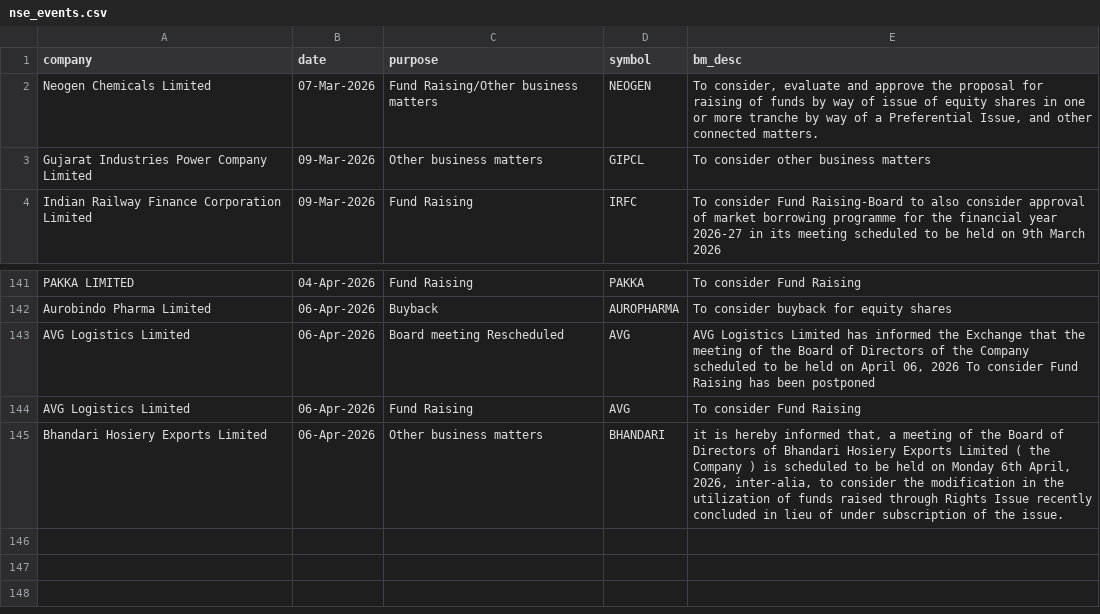
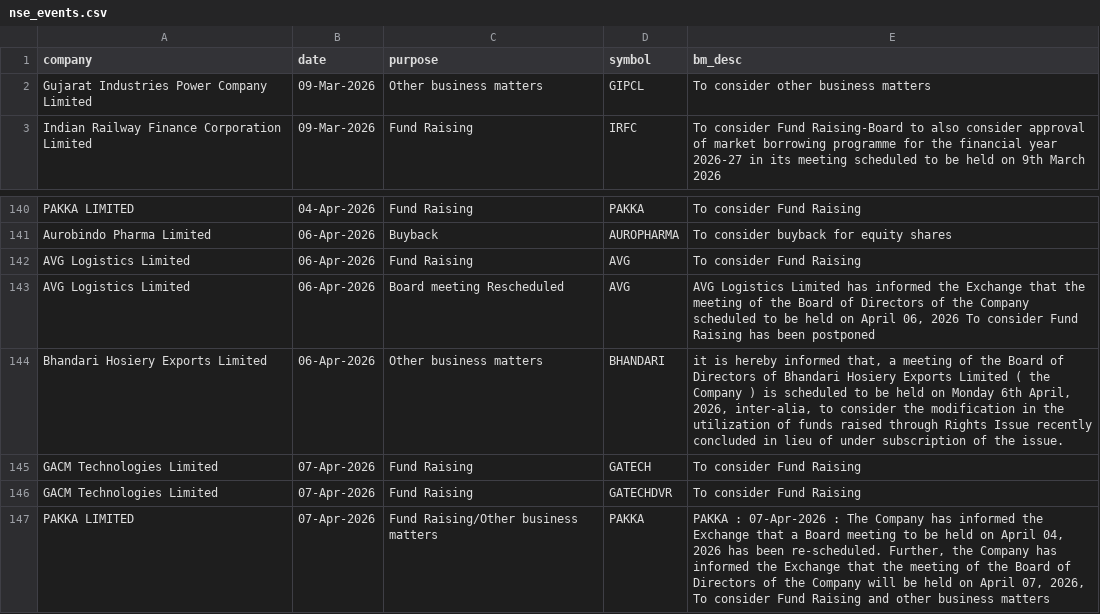
Before and after one commit to tsrajpurohit/event, a CSV file: nse_events.csv, drawn as a sheet; only a part is shown, gaps mark what is left out.

```diff
--- a/nse_events.csv
+++ b/nse_events.csv
@@ -1,3 +1,2 @@
 company,date,purpose,symbol,bm_desc
-Neogen Chemicals Limited,07-Mar-2026,Fund Raising/Other business matters,NEOGEN,"To consider, evaluate and approve the proposal for raising of funds by way of issue of equity shares in one or more tranche by way of a Preferential Issue, and other connected matters."
 Gujarat Industries Power Company Limited,09-Mar-2026,Other business matters,GIPCL,To consider other business matters
@@ -142,4 +141,7 @@ PAKKA LIMITED,04-Apr-2026,Fund Raising,PAKKA,To consider Fund Raising
 Aurobindo Pharma Limited,06-Apr-2026,Buyback,AUROPHARMA,To consider buyback for equity shares
+AVG Logistics Limited,06-Apr-2026,Fund Raising,AVG,To consider Fund Raising
 AVG Logistics Limited,06-Apr-2026,Board meeting Rescheduled,AVG,"AVG Logistics Limited has informed the Exchange that the meeting of the Board of Directors of the Company scheduled to be held on April 06, 2026 To consider Fund Raising has been postponed"
-AVG Logistics Limited,06-Apr-2026,Fund Raising,AVG,To consider Fund Raising
 Bhandari Hosiery Exports Limited,06-Apr-2026,Other business matters,BHANDARI,"it is hereby informed that, a meeting of the Board of Directors of Bhandari Hosiery Exports Limited ( the Company ) is scheduled to be held on Monday 6th April, 2026, inter-alia, to consider the modification in the utilization of funds raised through Rights Issue recently concluded in lieu of under subscription of the issue."
+GACM Technologies Limited,07-Apr-2026,Fund Raising,GATECH,To consider Fund Raising
+GACM Technologies Limited,07-Apr-2026,Fund Raising,GATECHDVR,To consider Fund Raising
+PAKKA LIMITED,07-Apr-2026,Fund Raising/Other business matters,PAKKA,"PAKKA : 07-Apr-2026 :  The Company has informed the Exchange that a Board meeting to be held on April 04, 2026 has been re-scheduled. Further, the Company has informed the Exchange that the meeting of the Board of Directors of the Company will be held on April 07, 2026, To consider Fund Raising and other business matters"
```
Also changed, not shown: bulk_deals.csv.
